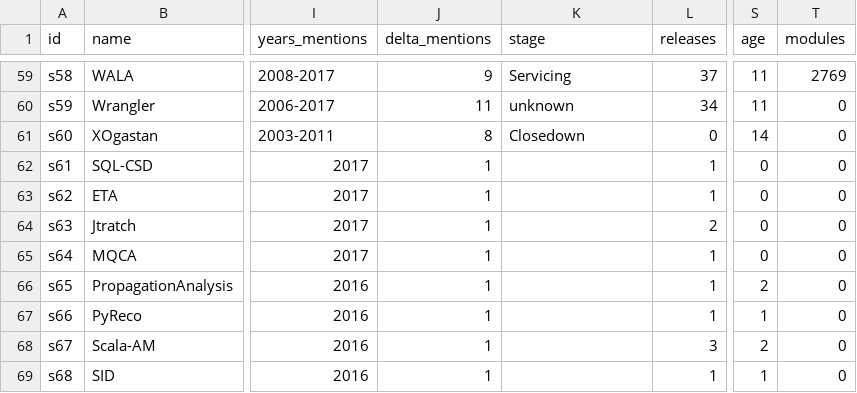
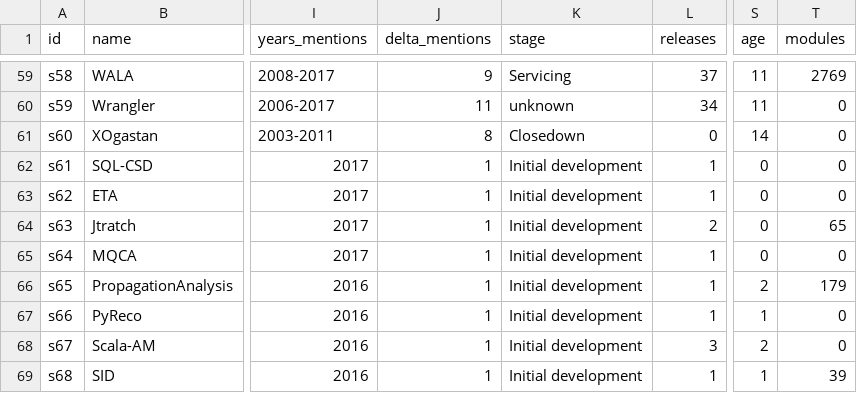
Before and after one commit to joenio/dissertacao-ufba-2016, a CSV file: documents/dataset.csv, drawn as a sheet; only a part is shown, gaps mark what is left out; the diff names each change by its address in the sheet, - before the commit and + after, or states it on an @@ line.

Commit message:
atualizando documentos com novos dados

```diff
--- a/documents/dataset.csv
+++ b/documents/dataset.csv
-K62:K69 (stage): (empty)
+K62:K69 (stage): Initial development
-T64 (modules): 0
+T64 (modules): 65
-T66 (modules): 0
+T66 (modules): 179
-T69 (modules): 0
+T69 (modules): 39
```
Also changed, not shown: documents/metrics.csv, 7 other files.
